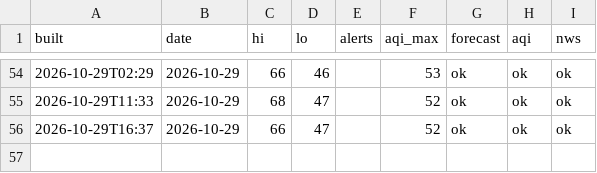
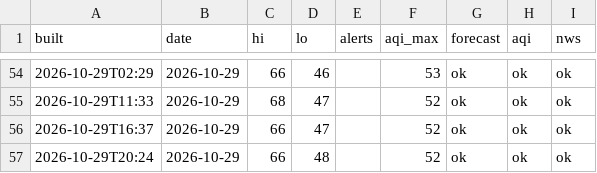
Before and after one commit to pmoto77-bit/kindle-weather-2, a CSV file: data/history.csv, drawn as a sheet; only a part is shown, gaps mark what is left out.

```diff
--- a/data/history.csv
+++ b/data/history.csv
@@ -56 +56,2 @@ built,date,hi,lo,alerts,aqi_max,forecast,aqi,nws
 2026-10-29T16:37,2026-10-29,66,47,,52,ok,ok,ok
+2026-10-29T20:24,2026-10-29,66,48,,52,ok,ok,ok
```
Also changed, not shown: 1 other file.
